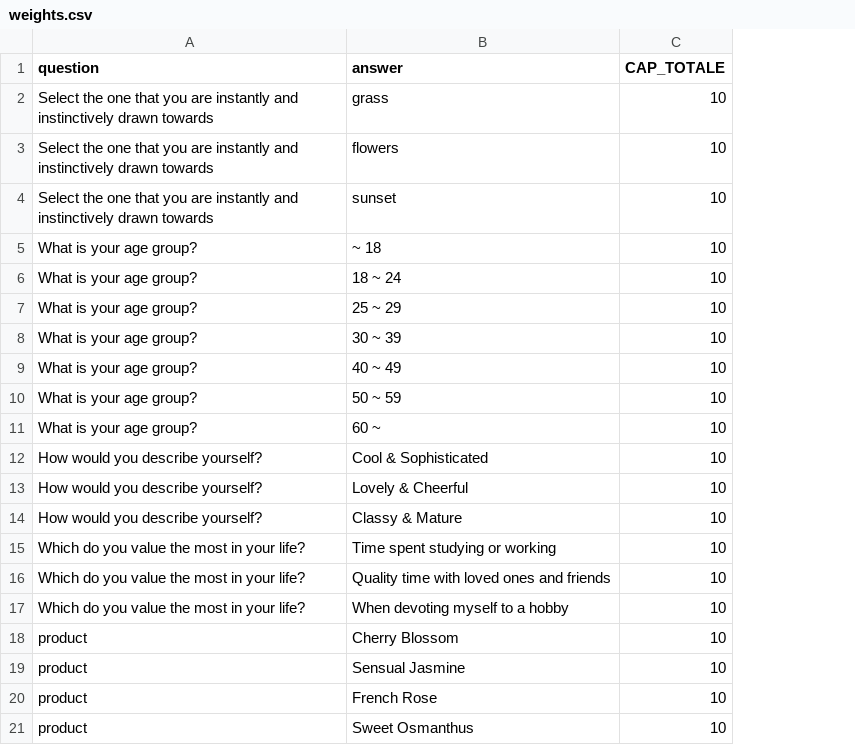
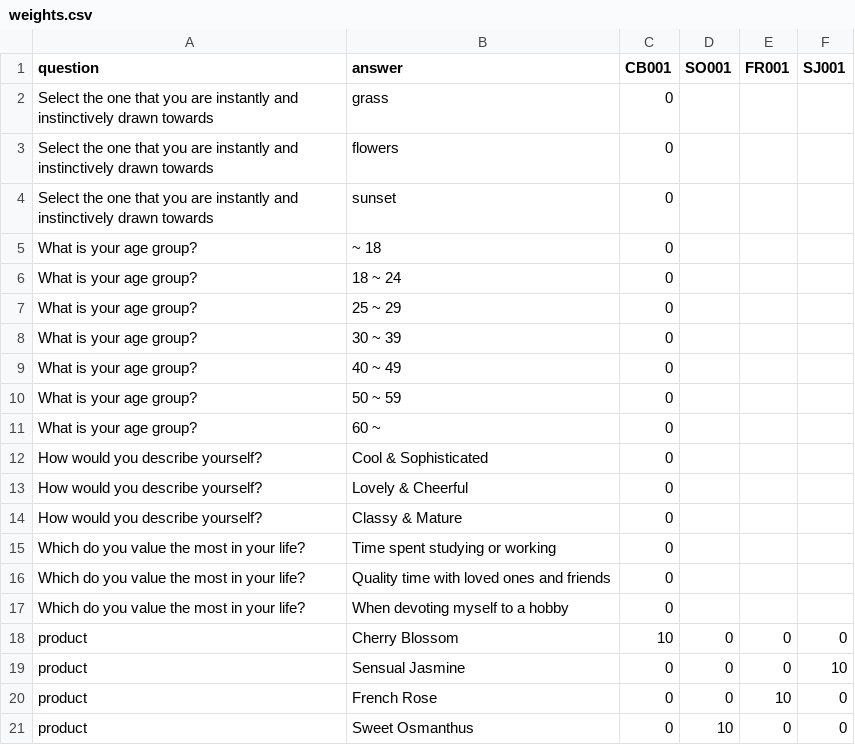
Before and after one commit to timpriadko/KOSE-questionnaire, a CSV file: Ginza_dec/app/weights.csv, drawn as a sheet; removed rows and columns are numbered as before the commit, all else as after; the diff names each change by its address in the sheet, - before the commit and + after, or states it on an @@ line.

```diff
--- a/Ginza_dec/app/weights.csv
+++ b/Ginza_dec/app/weights.csv
-column C (CAP_TOTALE), rows 2-21: all 10
+column C (CB001), rows 2-21: 0 | 0 | 0 | 0 | 0 | 0 | 0 | 0 | 0 | 0 | 0 | 0 | 0 | 0 | 0 | 0 | 10 | 0 | 0 | 0
+column D (SO001), rows 18-21: 0 | 0 | 0 | 10
+column E (FR001), rows 18-21: 0 | 0 | 10 | 0
+column F (SJ001), rows 18-21: 0 | 10 | 0 | 0
```
Also changed, not shown: Omotesando_dec/app/weights.csv, 34 other files.
